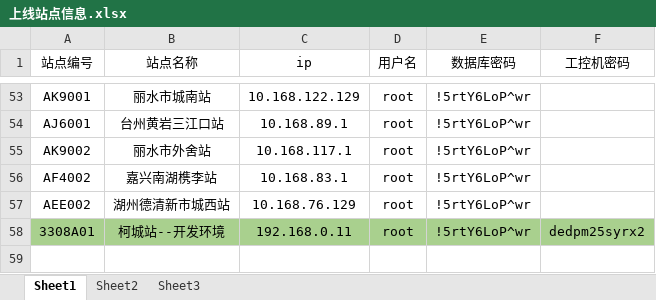
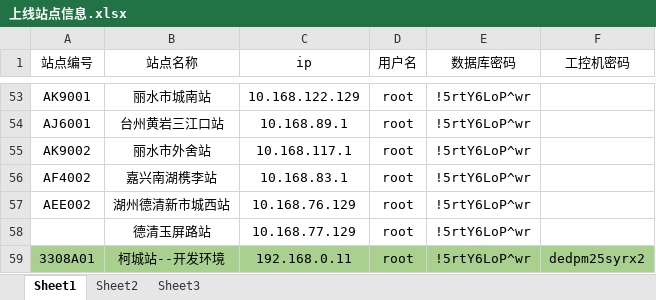
Before and after one commit to tomoya33/producehelper, an Excel workbook: src/main/resources/config/上线站点信息.xlsx, sheet Sheet1, drawn as a sheet; only a part is shown, gaps mark what is left out; values as stored, in another font and other column widths than the file's, no borders; the diff names each change by its address in the sheet, - before the commit and + after, or states it on an @@ line.

```diff
--- a/src/main/resources/config/上线站点信息.xlsx (sheet Sheet1)
+++ b/src/main/resources/config/上线站点信息.xlsx (sheet Sheet1)
+row 58:  | 德清玉屏路站 | 10.168.77.129 | root | !5rtY6LoP^wr
```
Also changed, not shown: 10 other files.
